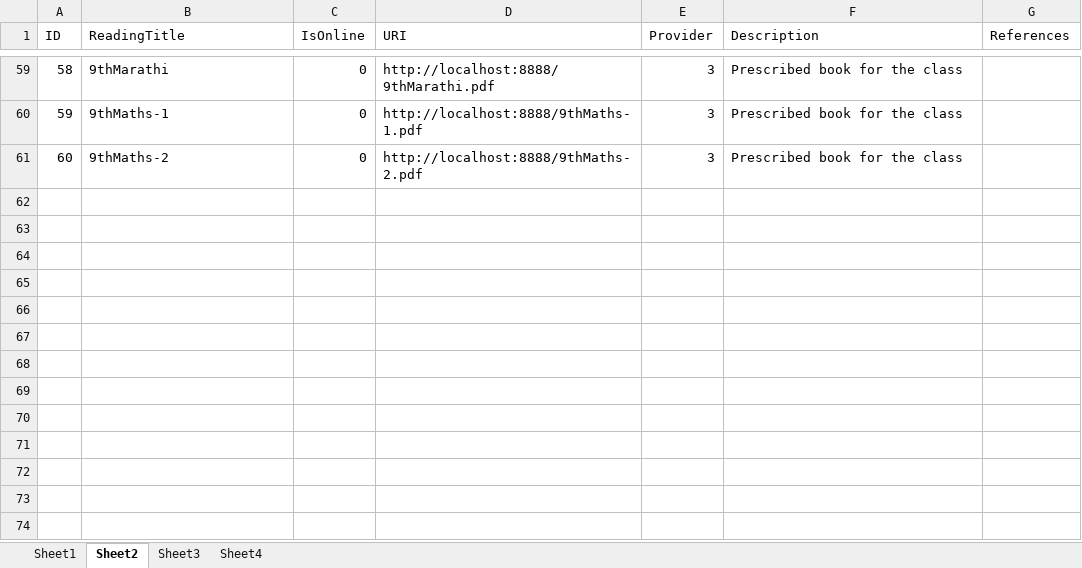
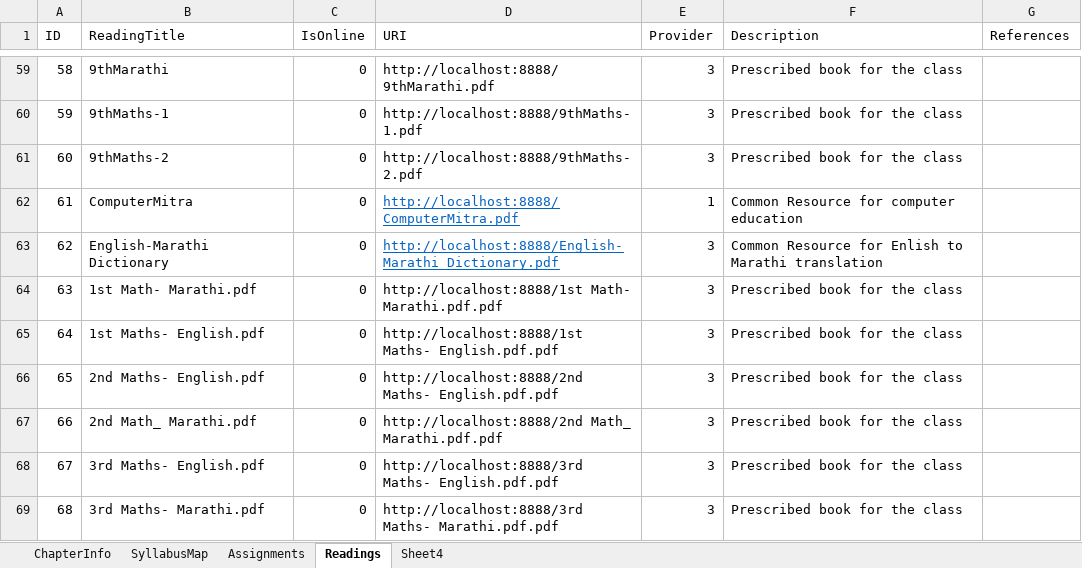
Before and after one commit to mbothra/midas, an Excel workbook: edison/assets/xmls/ts_readingsOnlyXmlExport.xlsx, sheet Readings, drawn as a sheet; only a part is shown, gaps mark what is left out; values as stored, in another font and other column widths than the file's, no borders; table styles not drawn; the diff names each change by its address in the sheet, - before the commit and + after, or states it on an @@ line.

```diff
--- a/edison/assets/xmls/ts_readingsOnlyXmlExport.xlsx (sheet Readings)
+++ b/edison/assets/xmls/ts_readingsOnlyXmlExport.xlsx (sheet Readings)
-sheet tab: Sheet1
+sheet tab: ChapterInfo
-sheet tab: Sheet2
+sheet tab: Readings
-sheet tab: Sheet3
+sheet tab: SyllabusMap
+sheet tab: Assignments
@@ sheet tab order changed: ChapterInfo | SyllabusMap | Assignments | Readings | Sheet4 @@
+row 62: 61 | ComputerMitra | 0 | http://localhost:8888/ComputerMitra.pdf | 1 | Common Resource for computer education
+row 63: 62 | English-Marathi Dictionary | 0 | http://localhost:8888/English-Marathi Dictionary.pdf | 3 | Common Resource for Enlish to Marathi translation
+row 64: 63 | 1st Math- Marathi.pdf | 0 | http://localhost:8888/1st Math- Marathi.pdf.pdf | 3 | Prescribed book for the class
+row 65: 64 | 1st Maths- English.pdf | 0 | http://localhost:8888/1st Maths- English.pdf.pdf | 3 | Prescribed book for the class
+row 66: 65 | 2nd Maths- English.pdf | 0 | http://localhost:8888/2nd Maths- English.pdf.pdf | 3 | Prescribed book for the class
+row 67: 66 | 2nd Math_ Marathi.pdf | 0 | http://localhost:8888/2nd Math_ Marathi.pdf.pdf | 3 | Prescribed book for the class
+row 68: 67 | 3rd Maths- English.pdf | 0 | http://localhost:8888/3rd Maths- English.pdf.pdf | 3 | Prescribed book for the class
+row 69: 68 | 3rd Maths- Marathi.pdf | 0 | http://localhost:8888/3rd Maths- Marathi.pdf.pdf | 3 | Prescribed book for the class
```
Also changed, not shown: sheet ChapterInfo, sheet Sheet4, sheet SyllabusMap, edison/assets/xmls/TS_MSB_OnlyReadingsSyllabus.xlsx, edison/assets/xmls/TS_sample_syllabus.xlsx, 44 other files.
